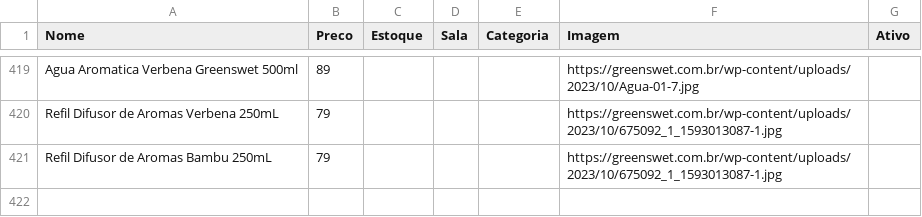
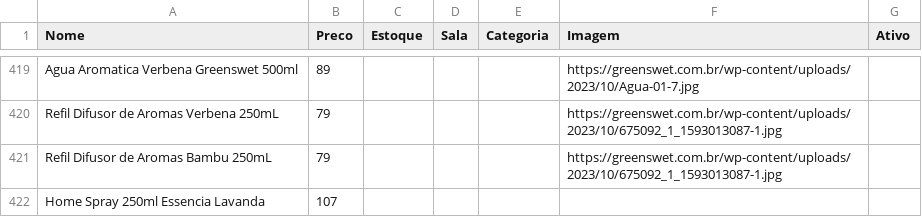
Before and after one commit to lojinhadd/loja, a CSV file: data.csv, drawn as a sheet; only a part is shown, gaps mark what is left out; the diff names each change by its address in the sheet, - before the commit and + after, or states it on an @@ line.

Commit message:
Auto-sync: planilha atualizada

```diff
--- a/data.csv
+++ b/data.csv
+row 422: Home Spray 250ml Essencia Lavanda | 107
```
